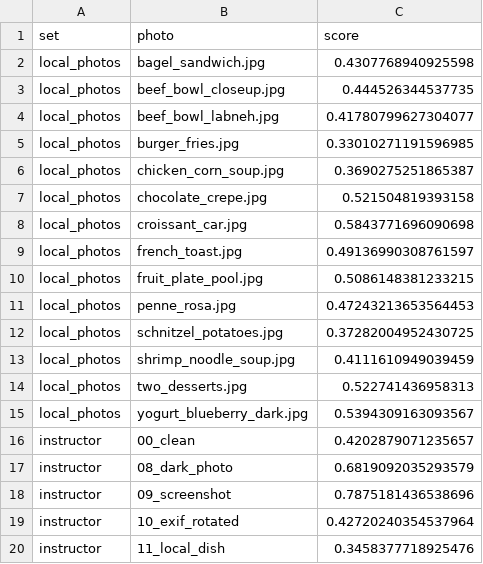
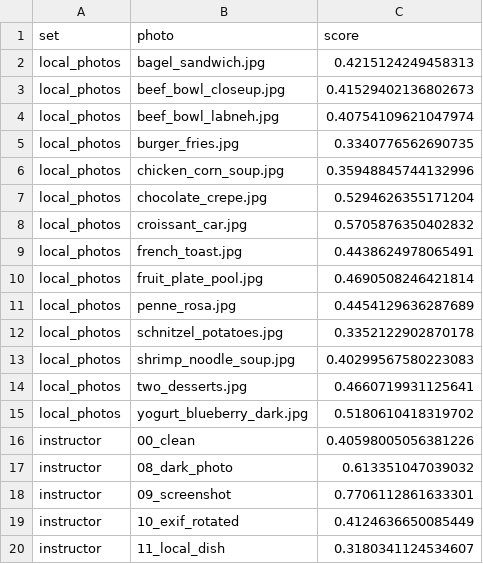
Before and after one commit to MaithaAR/glimpse, a CSV file: outputs/ood/real_photo_scores.csv, drawn as a sheet.

```diff
--- a/outputs/ood/real_photo_scores.csv
+++ b/outputs/ood/real_photo_scores.csv
@@ -1,20 +1,20 @@
 set,photo,score
-local_photos,bagel_sandwich.jpg,0.4307768940925598
-local_photos,beef_bowl_closeup.jpg,0.444526344537735
-local_photos,beef_bowl_labneh.jpg,0.41780799627304077
-local_photos,burger_fries.jpg,0.33010271191596985
-local_photos,chicken_corn_soup.jpg,0.3690275251865387
-local_photos,chocolate_crepe.jpg,0.521504819393158
-local_photos,croissant_car.jpg,0.5843771696090698
-local_photos,french_toast.jpg,0.49136990308761597
-local_photos,fruit_plate_pool.jpg,0.5086148381233215
-local_photos,penne_rosa.jpg,0.47243213653564453
-local_photos,schnitzel_potatoes.jpg,0.37282004952430725
-local_photos,shrimp_noodle_soup.jpg,0.4111610949039459
-local_photos,two_desserts.jpg,0.522741436958313
-local_photos,yogurt_blueberry_dark.jpg,0.5394309163093567
-instructor,00_clean,0.4202879071235657
-instructor,08_dark_photo,0.6819092035293579
-instructor,09_screenshot,0.7875181436538696
-instructor,10_exif_rotated,0.42720240354537964
-instructor,11_local_dish,0.3458377718925476
+local_photos,bagel_sandwich.jpg,0.4215124249458313
+local_photos,beef_bowl_closeup.jpg,0.41529402136802673
+local_photos,beef_bowl_labneh.jpg,0.40754109621047974
+local_photos,burger_fries.jpg,0.3340776562690735
+local_photos,chicken_corn_soup.jpg,0.35948845744132996
+local_photos,chocolate_crepe.jpg,0.5294626355171204
+local_photos,croissant_car.jpg,0.5705876350402832
+local_photos,french_toast.jpg,0.4438624978065491
+local_photos,fruit_plate_pool.jpg,0.4690508246421814
+local_photos,penne_rosa.jpg,0.4454129636287689
+local_photos,schnitzel_potatoes.jpg,0.3352122902870178
+local_photos,shrimp_noodle_soup.jpg,0.40299567580223083
+local_photos,two_desserts.jpg,0.4660719931125641
+local_photos,yogurt_blueberry_dark.jpg,0.5180610418319702
+instructor,00_clean,0.40598005056381226
+instructor,08_dark_photo,0.613351047039032
+instructor,09_screenshot,0.7706112861633301
+instructor,10_exif_rotated,0.4124636650085449
+instructor,11_local_dish,0.3180341124534607
```
Also changed, not shown: 3 other files.
